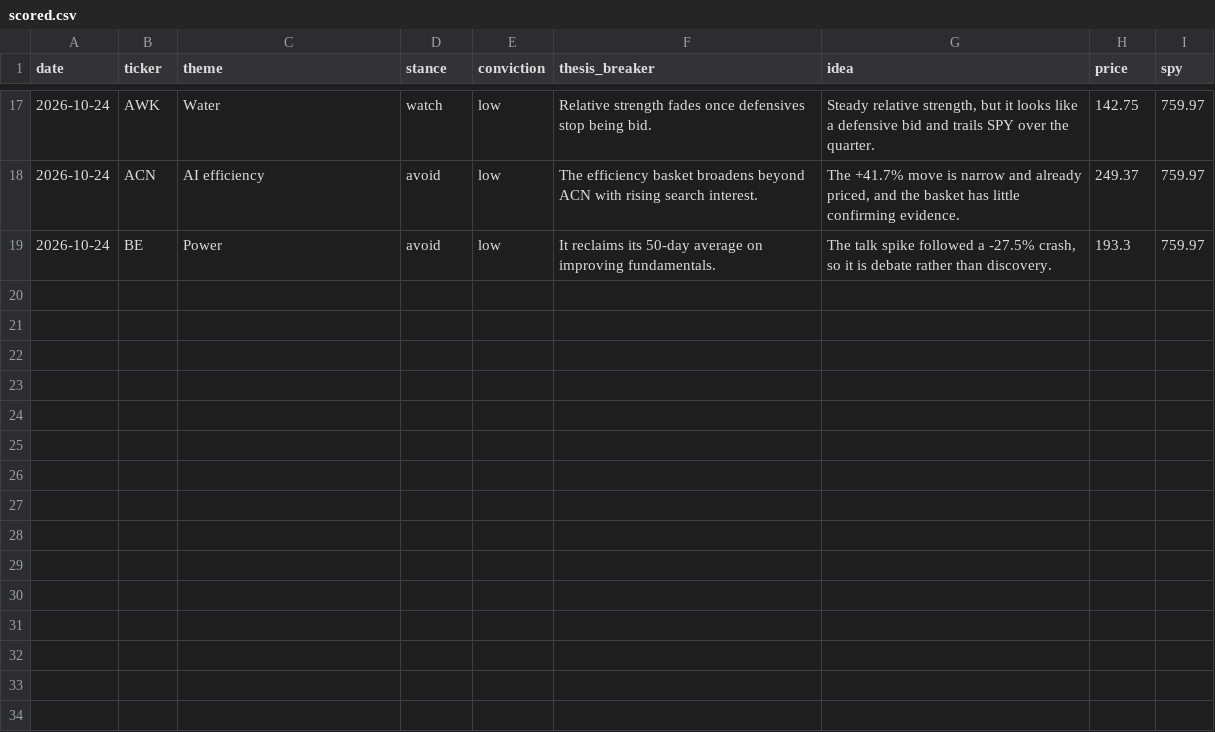
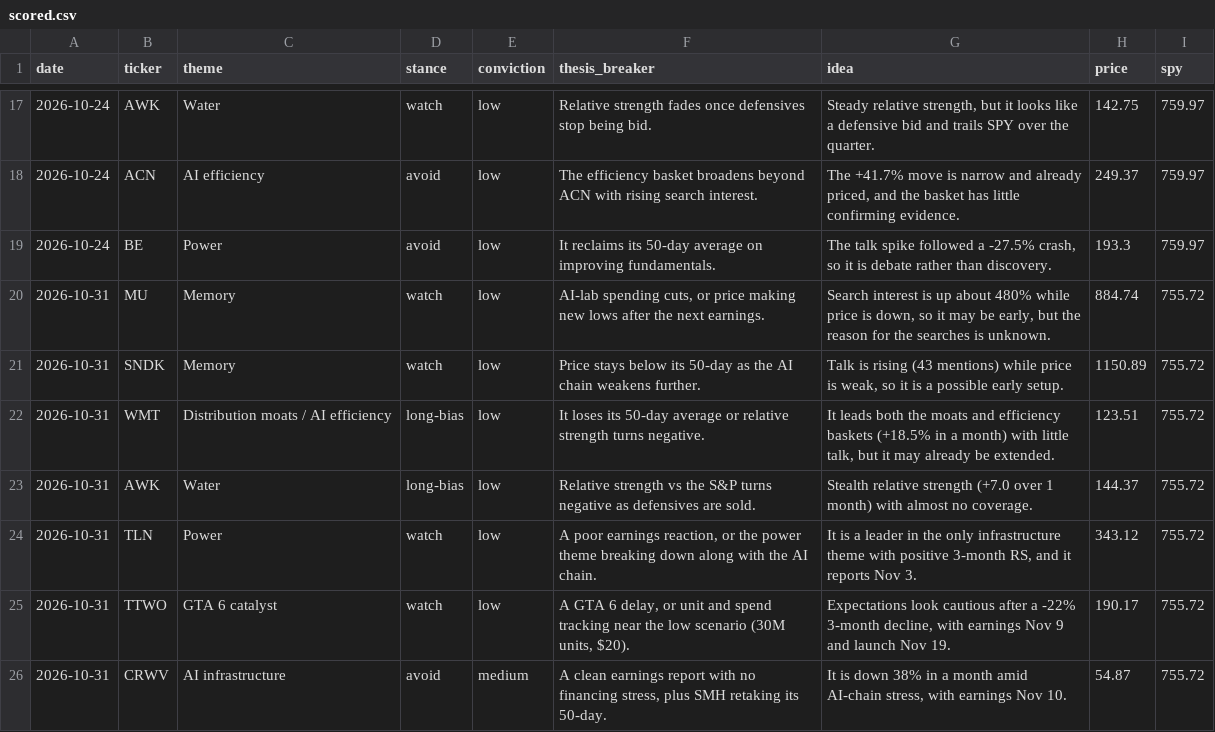
Before and after one commit to jarpteam-p28/Market-Opportunity-Scanner, a CSV file: journal/scored.csv, drawn as a sheet; only a part is shown, gaps mark what is left out.

```diff
--- a/journal/scored.csv
+++ b/journal/scored.csv
@@ -19 +19,8 @@ date,ticker,theme,stance,conviction,thesis_breaker,idea,price,spy
 2026-10-24,BE,Power,avoid,low,It reclaims its 50-day average on improving fundamentals.,"The talk spike followed a -27.5% crash, so it is debate rather than discovery.",193.3,759.97
+2026-10-31,MU,Memory,watch,low,"AI-lab spending cuts, or price making new lows after the next earnings.","Search interest is up about 480% while price is down, so it may be early, but the reason for the searches is unknown.",884.74,755.72
+2026-10-31,SNDK,Memory,watch,low,Price stays below its 50-day as the AI chain weakens further.,"Talk is rising (43 mentions) while price is weak, so it is a possible early setup.",1150.89,755.72
+2026-10-31,WMT,Distribution moats / AI efficiency,long-bias,low,It loses its 50-day average or relative strength turns negative.,"It leads both the moats and efficiency baskets (+18.5% in a month) with little talk, but it may already be extended.",123.51,755.72
+2026-10-31,AWK,Water,long-bias,low,Relative strength vs the S&P turns negative as defensives are sold.,Stealth relative strength (+7.0 over 1 month) with almost no coverage.,144.37,755.72
+2026-10-31,TLN,Power,watch,low,"A poor earnings reaction, or the power theme breaking down along with the AI chain.","It is a leader in the only infrastructure theme with positive 3-month RS, and it reports Nov 3.",343.12,755.72
+2026-10-31,TTWO,GTA 6 catalyst,watch,low,"A GTA 6 delay, or unit and spend tracking near the low scenario (30M units, $20).","Expectations look cautious after a -22% 3-month decline, with earnings Nov 9 and launch Nov 19.",190.17,755.72
+2026-10-31,CRWV,AI infrastructure,avoid,medium,"A clean earnings report with no financing stress, plus SMH retaking its 50-day.","It is down 38% in a month amid AI-chain stress, with earnings Nov 10.",54.87,755.72
```
Also changed, not shown: data/history/crypto_mentions.csv, data/history/narratives_news.csv, 17 other files.
